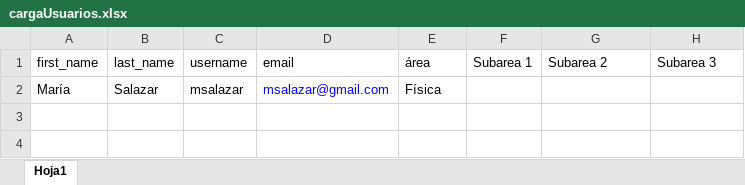
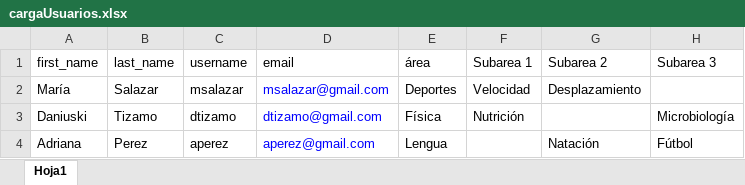
Before and after one commit to rabindranathfv/arbitraje_asovac, an Excel workbook: teg_asovac_src/upload/cargaUsuarios.xlsx, sheet Hoja1, drawn as a sheet; values as stored, in another font and other column widths than the file's, no borders; the diff names each change by its address in the sheet, - before the commit and + after, or states it on an @@ line.

Commit message:
update package for read excel, validate import users ans hotfix actions bootstrap table

```diff
--- a/teg_asovac_src/upload/cargaUsuarios.xlsx (sheet Hoja1)
+++ b/teg_asovac_src/upload/cargaUsuarios.xlsx (sheet Hoja1)
-E2 (área): Física
+E2 (área): Deportes
-F2 (Subarea 1): (empty)
+F2 (Subarea 1): Velocidad
-G2 (Subarea 2): (empty)
+G2 (Subarea 2): Desplazamiento
+row 3: Daniuski | Tizamo | dtizamo | dtizamo@gmail.com | Física | Nutrición |  | Microbiología
+row 4: Adriana | Perez | aperez | aperez@gmail.com | Lengua |  | Natación | Fútbol
```
Also changed, not shown: 4 other files.
